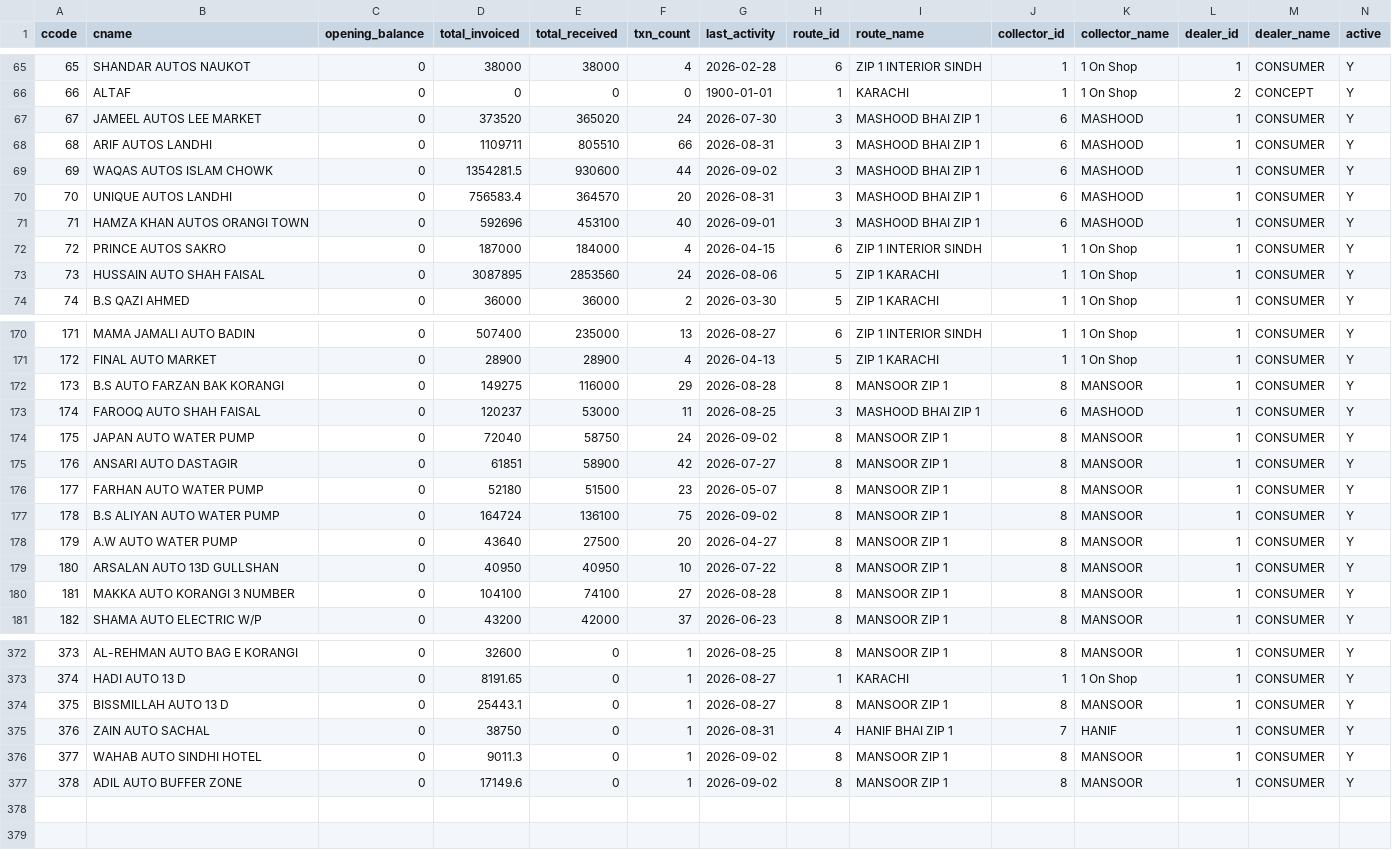
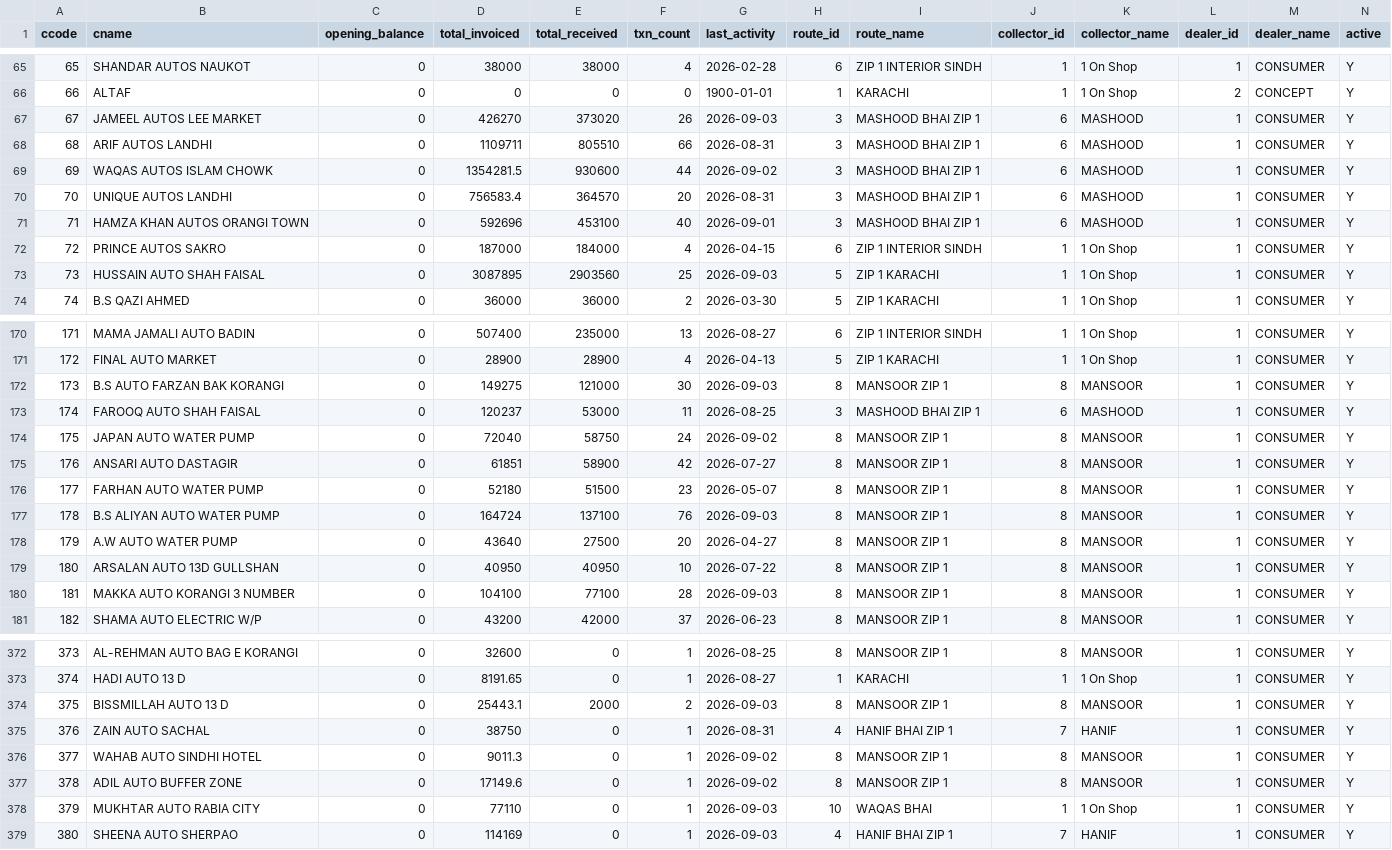
Before and after one commit to ahmedvohrra/zip1_naveed_daily_EXPORT, a CSV file: customers.csv, drawn as a sheet; only a part is shown, gaps mark what is left out; rows hold the shown columns only; the diff covers the shown part only; the diff names each change by its address in the sheet, - before the commit and + after, or states it on an @@ line.

```diff
--- a/customers.csv
+++ b/customers.csv
-D67 (total_invoiced): 373520
+D67 (total_invoiced): 426270
-E67 (total_received): 365020
+E67 (total_received): 373020
-F67 (txn_count): 24
+F67 (txn_count): 26
-G67 (last_activity): 2026-07-30
+G67 (last_activity): 2026-09-03
-E73 (total_received): 2853560
+E73 (total_received): 2903560
-F73 (txn_count): 24
+F73 (txn_count): 25
-G73 (last_activity): 2026-08-06
+G73 (last_activity): 2026-09-03
-E172 (total_received): 116000
+E172 (total_received): 121000
-F172 (txn_count): 29
+F172 (txn_count): 30
-G172 (last_activity): 2026-08-28
+G172 (last_activity): 2026-09-03
-E177 (total_received): 136100
+E177 (total_received): 137100
-F177 (txn_count): 75
+F177 (txn_count): 76
-G177 (last_activity): 2026-09-02
+G177 (last_activity): 2026-09-03
-E180 (total_received): 74100
+E180 (total_received): 77100
-F180 (txn_count): 27
+F180 (txn_count): 28
-G180 (last_activity): 2026-08-28
+G180 (last_activity): 2026-09-03
-E374 (total_received): 0
+E374 (total_received): 2000
-F374 (txn_count): 1
+F374 (txn_count): 2
-G374 (last_activity): 2026-08-27
+G374 (last_activity): 2026-09-03
+row 378: 379 | MUKHTAR AUTO RABIA CITY | 0 | 77110 | 0 | 1 | 2026-09-03 | 10 | WAQAS BHAI | 1 | 1 On Shop | 1 | CONSUMER | Y
+row 379: 380 | SHEENA AUTO SHERPAO | 0 | 114169 | 0 | 1 | 2026-09-03 | 4 | HANIF BHAI ZIP 1 | 7 | HANIF | 1 | CONSUMER | Y
```
Also changed, not shown: 45 edited cells elsewhere in this file, invoice_lines.csv, invoices.csv, 5 other files.
